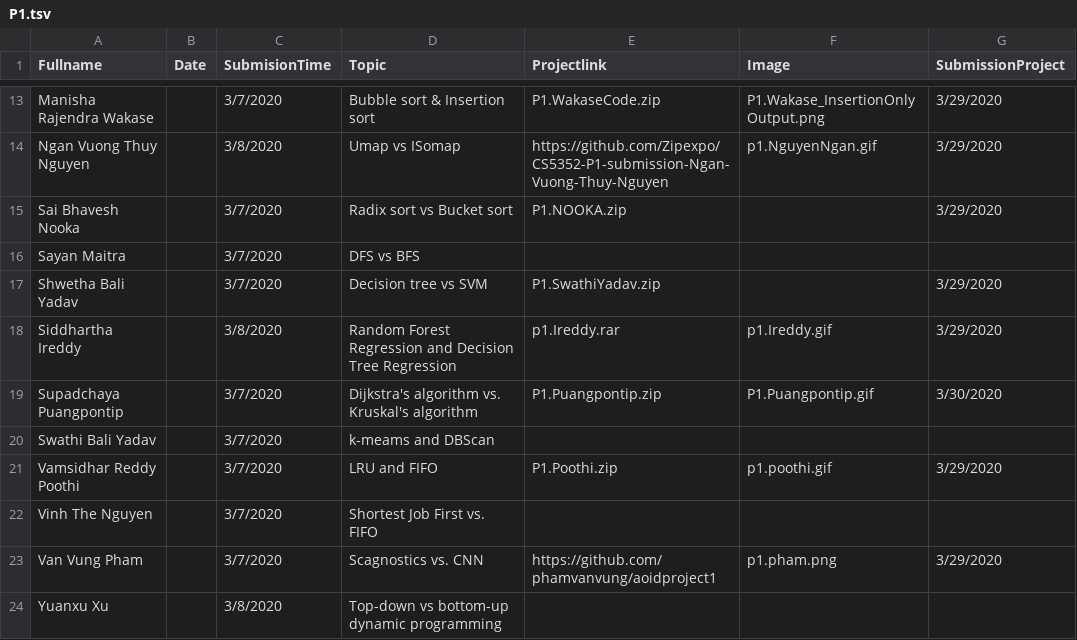
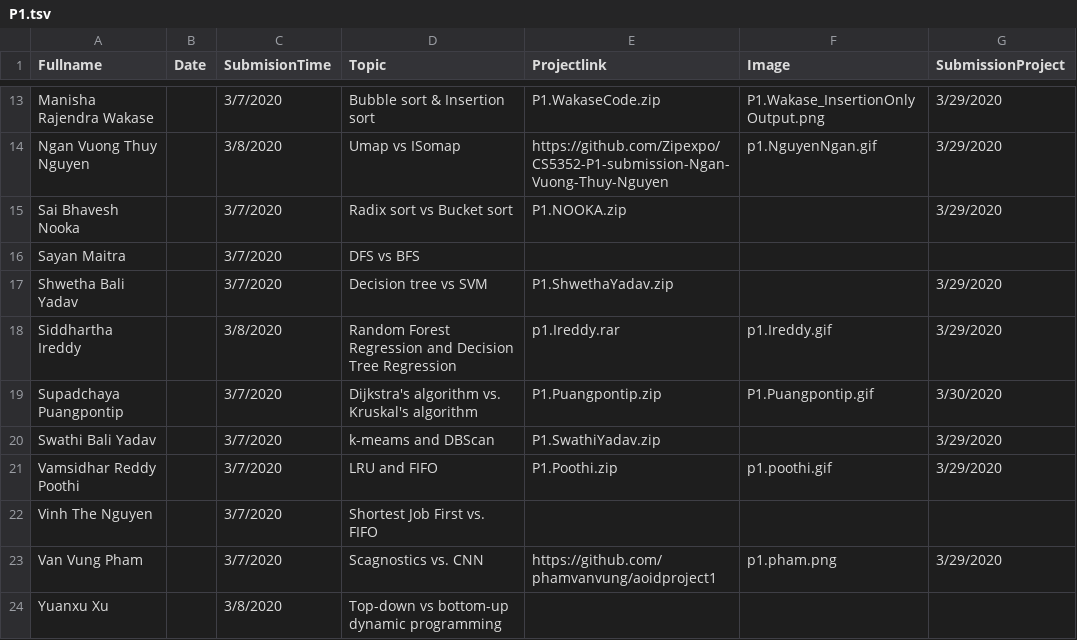
Before and after one commit to iDataVisualizationLab/CS5352, a TSV file: data/P1.tsv, drawn as a sheet; only a part is shown, gaps mark what is left out.

Commit message:
Update P1.tsv

```diff
--- a/data/P1.tsv
+++ b/data/P1.tsv
@@ -16,6 +16,6 @@ Sai Bhavesh Nooka		3/7/2020	Radix sort vs Bucket sort	P1.NOOKA.zip		3/29/2020
 Sayan Maitra		3/7/2020	DFS vs BFS			
-Shwetha Bali Yadav		3/7/2020	Decision tree vs SVM	P1.SwathiYadav.zip		3/29/2020
+Shwetha Bali Yadav		3/7/2020	Decision tree vs SVM	P1.ShwethaYadav.zip		3/29/2020
 Siddhartha Ireddy		3/8/2020	Random Forest Regression and Decision Tree Regression	p1.Ireddy.rar	p1.Ireddy.gif	3/29/2020
 Supadchaya Puangpontip		3/7/2020	Dijkstra's algorithm vs. Kruskal's algorithm	P1.Puangpontip.zip	P1.Puangpontip.gif	3/30/2020
-Swathi Bali Yadav		3/7/2020	k-meams and DBScan			
+Swathi Bali Yadav		3/7/2020	k-meams and DBScan	P1.SwathiYadav.zip		3/29/2020
 Vamsidhar Reddy Poothi		3/7/2020	LRU and FIFO	P1.Poothi.zip	p1.poothi.gif	3/29/2020
```
